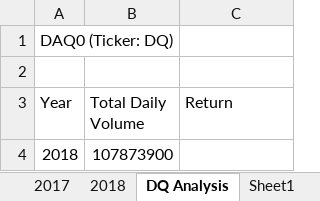
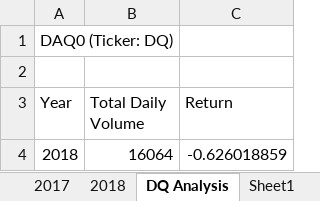
Before and after one commit to Nino-gb/Stock-analysis, an Excel workbook: green_stocks.xlsm, sheet DQ Analysis, drawn as a sheet; values as stored, in another font and other column widths than the file's, no borders; the diff names each change by its address in the sheet, - before the commit and + after, or states it on an @@ line.

Commit message:
Add files via upload

```diff
--- a/green_stocks.xlsm (sheet DQ Analysis)
+++ b/green_stocks.xlsm (sheet DQ Analysis)
-B4 (Total Daily Volume): 107873900
+B4 (Total Daily Volume): 16064
-C4 (Return): (empty)
+C4 (Return): -0.626018859
```
